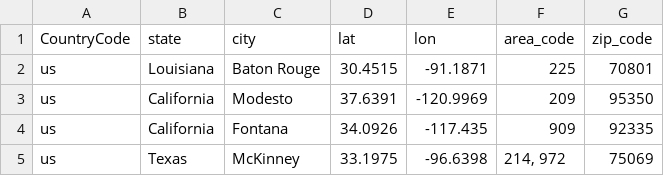
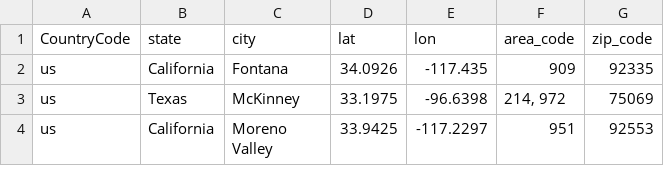
Before and after one commit to LPLABSIO/INTERFACE, a CSV file: data/resources/locations/locations_usa_tinder_original.csv, drawn as a sheet; only a part is shown; the shorter side is filled out with more unchanged rows; the diff names each change by its address in the sheet, - before the commit and + after, or states it on an @@ line.

```diff
--- a/data/resources/locations/locations_usa_tinder_original.csv
+++ b/data/resources/locations/locations_usa_tinder_original.csv
-row 2: us | Louisiana | Baton Rouge | 30.4515 | -91.1871 | 225 | 70801
-row 3: us | California | Modesto | 37.6391 | -120.9969 | 209 | 95350
```
Also changed, not shown: 4 other files.
